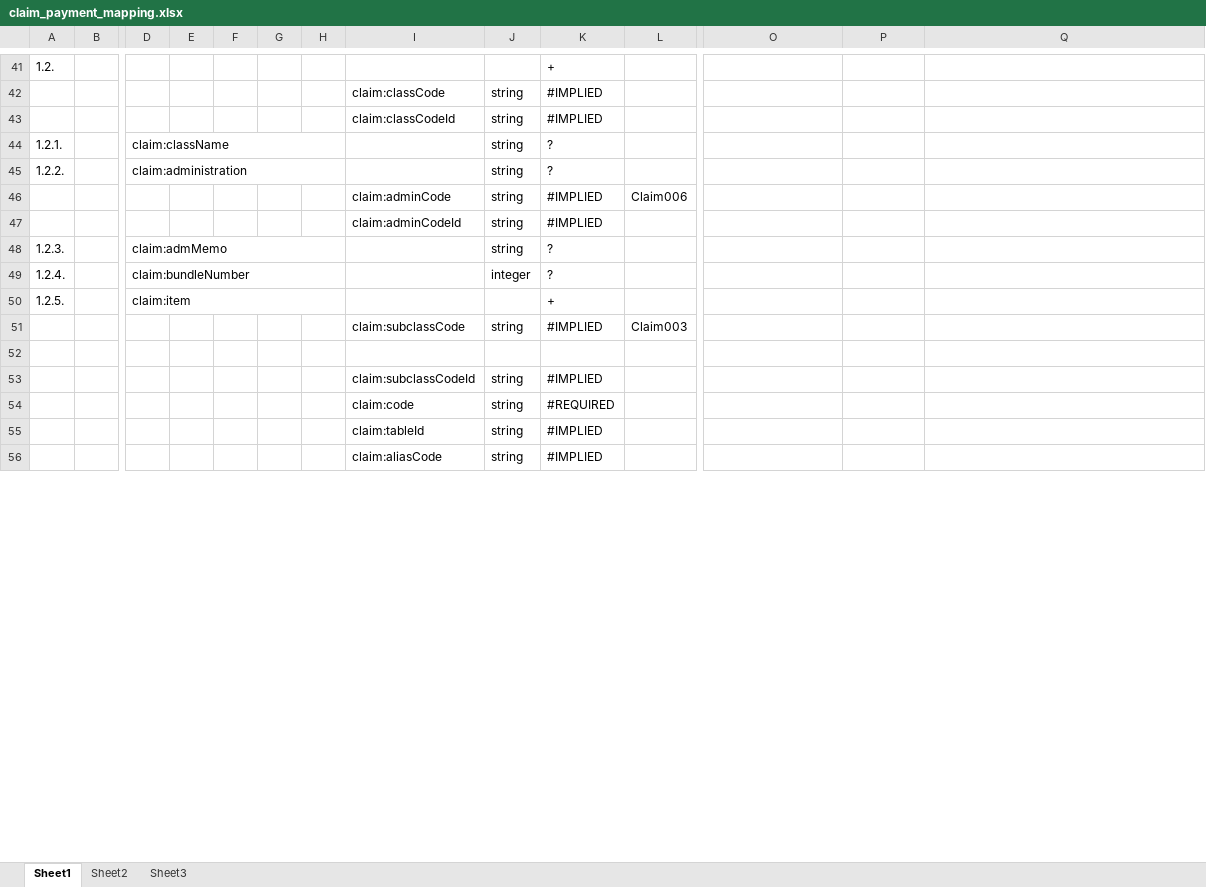
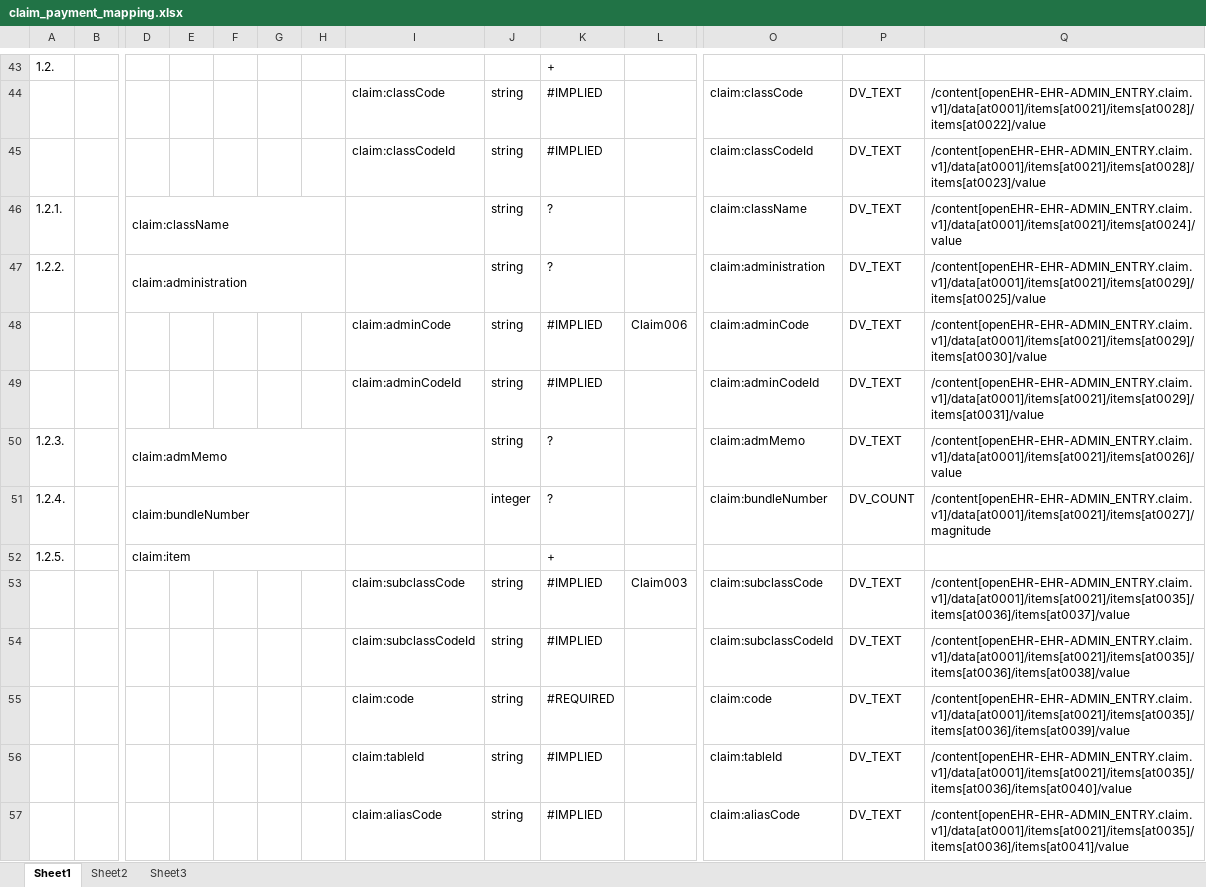
Before and after one commit to skoba/mml, an Excel workbook: mapping/claim_payment_mapping.xlsx, sheet Sheet1, drawn as a sheet; only a part is shown, gaps mark what is left out; values as stored, in another font and other column widths than the file's, no borders; removed rows and columns are numbered as before the commit, all else as after; rows hold the shown columns only; the diff covers the shown part only; the diff names each change by its address in the sheet, - before the commit and + after, or states it on an @@ line.

Commit message:
finished claim

```diff
--- a/mapping/claim_payment_mapping.xlsx (sheet Sheet1)
+++ b/mapping/claim_payment_mapping.xlsx (sheet Sheet1)
-O44: (empty)
+O44: claim:classCode
-P44:P50: (empty)
+P44:P50: DV_TEXT
-Q44: (empty)
+Q44: /content[openEHR-EHR-ADMIN_ENTRY.claim.v1]/data[at0001]/items[at0021]/items[at0028]/items[at0022]/value
-O45: (empty)
+O45: claim:classCodeId
-Q45: (empty)
+Q45: /content[openEHR-EHR-ADMIN_ENTRY.claim.v1]/data[at0001]/items[at0021]/items[at0028]/items[at0023]/value
-O46: (empty)
+O46: claim:className
-Q46: (empty)
+Q46: /content[openEHR-EHR-ADMIN_ENTRY.claim.v1]/data[at0001]/items[at0021]/items[at0024]/value
-O47: (empty)
+O47: claim:administration
-Q47: (empty)
+Q47: /content[openEHR-EHR-ADMIN_ENTRY.claim.v1]/data[at0001]/items[at0021]/items[at0029]/items[at0025]/value
-O48: (empty)
+O48: claim:adminCode
-Q48: (empty)
+Q48: /content[openEHR-EHR-ADMIN_ENTRY.claim.v1]/data[at0001]/items[at0021]/items[at0029]/items[at0030]/value
-O49: (empty)
+O49: claim:adminCodeId
-Q49: (empty)
+Q49: /content[openEHR-EHR-ADMIN_ENTRY.claim.v1]/data[at0001]/items[at0021]/items[at0029]/items[at0031]/value
-O50: (empty)
+O50: claim:admMemo
-Q50: (empty)
+Q50: /content[openEHR-EHR-ADMIN_ENTRY.claim.v1]/data[at0001]/items[at0021]/items[at0026]/value
-O51: (empty)
+O51: claim:bundleNumber
-P51: (empty)
+P51: DV_COUNT
-Q51: (empty)
+Q51: /content[openEHR-EHR-ADMIN_ENTRY.claim.v1]/data[at0001]/items[at0021]/items[at0027]/magnitude
-O53: (empty)
+O53: claim:subclassCode
-P53: (empty)
+P53: DV_TEXT
-Q53: (empty)
+Q53: /content[openEHR-EHR-ADMIN_ENTRY.claim.v1]/data[at0001]/items[at0021]/items[at0035]/items[at0036]/items[at0037]/value
-row 52: □ | □ | □ | □ | □ | □ | □ | □ | □ | □ | □
-O54: (empty)
+O54: claim:subclassCodeId
-P54:P57: (empty)
+P54:P57: DV_TEXT
-Q54: (empty)
+Q54: /content[openEHR-EHR-ADMIN_ENTRY.claim.v1]/data[at0001]/items[at0021]/items[at0035]/items[at0036]/items[at0038]/value
-O55: (empty)
+O55: claim:code
-Q55: (empty)
+Q55: /content[openEHR-EHR-ADMIN_ENTRY.claim.v1]/data[at0001]/items[at0021]/items[at0035]/items[at0036]/items[at0039]/value
-O56: (empty)
+O56: claim:tableId
-Q56: (empty)
+Q56: /content[openEHR-EHR-ADMIN_ENTRY.claim.v1]/data[at0001]/items[at0021]/items[at0035]/items[at0036]/items[at0040]/value
-O57: (empty)
+O57: claim:aliasCode
-Q57: (empty)
+Q57: /content[openEHR-EHR-ADMIN_ENTRY.claim.v1]/data[at0001]/items[at0021]/items[at0035]/items[at0036]/items[at0041]/value
```
Also changed, not shown: 2 added rows and 84 edited cells elsewhere in this sheet, 3 other files.
